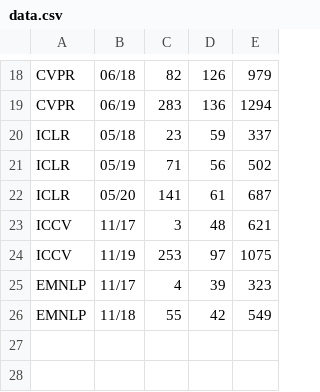
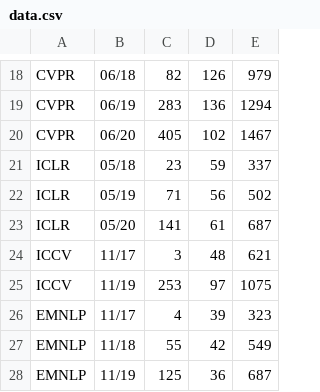
Before and after one commit to Chillee/pytorch-vs-tensorflow, a CSV file: data_analysis/data.csv, drawn as a sheet; only a part is shown, gaps mark what is left out; the diff names each change by its address in the sheet, - before the commit and + after, or states it on an @@ line.

Commit message:
updated cvpr 2020, emnlp 2019

```diff
--- a/data_analysis/data.csv
+++ b/data_analysis/data.csv
+row 20: CVPR | 06/20 | 405 | 102 | 1467
+row 28: EMNLP | 11/19 | 125 | 36 | 687
```
Also changed, not shown: 3 other files.
